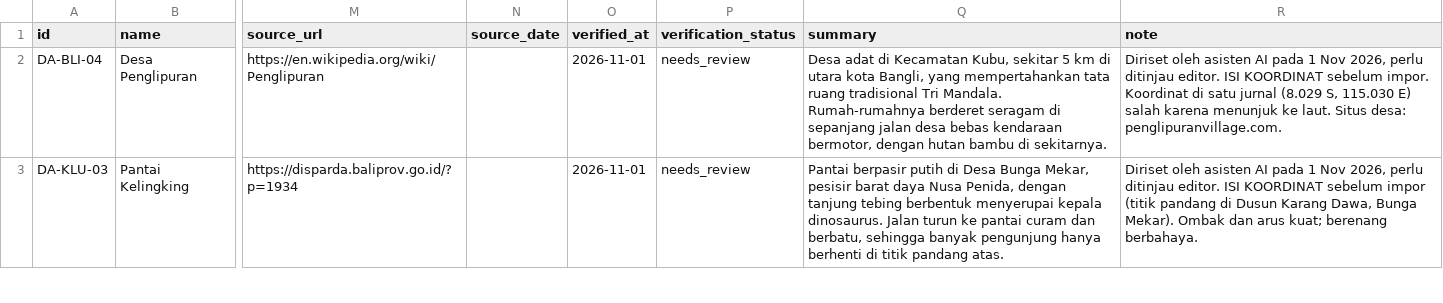
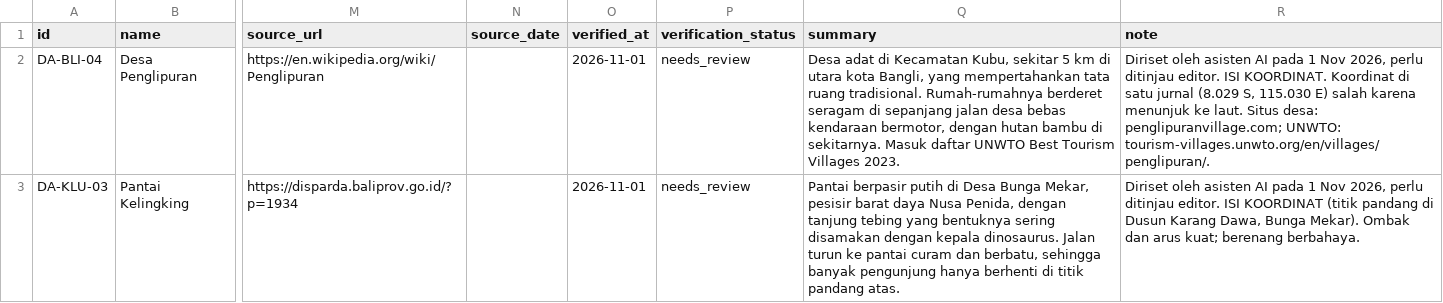
Before and after one commit to just-irvy/dewata-archive, a CSV file: perlu-dilengkapi.csv, drawn as a sheet; only a part is shown, gaps mark what is left out; the diff covers the shown part only; the diff names each change by its address in the sheet, - before the commit and + after, or states it on an @@ line.

```diff
--- a/perlu-dilengkapi.csv
+++ b/perlu-dilengkapi.csv
-Q2 (summary): …tata ruang tradisional Tri Mandala. Rumah-rumahnya berderet seragam di sepanjang jalan desa bebas kendaraan bermotor, dengan hutan bambu di sekitarnya.
+Q2 (summary): …tata ruang tradisional. Rumah-rumahnya berderet seragam di sepanjang jalan desa bebas kendaraan bermotor, dengan hutan bambu di sekitarnya. Masuk daftar UNWTO Best Tourism Villages 2023.
-R2 (note): …editor. ISI KOORDINAT sebelum impor. Koordinat di satu jurnal (8.029 S, 115.030 E) salah karena menunjuk ke laut. Situs desa: penglipuranvillage.com.
+R2 (note): …editor. ISI KOORDINAT. Koordinat di satu jurnal (8.029 S, 115.030 E) salah karena menunjuk ke laut. Situs desa: penglipuranvillage.com; UNWTO: tourism-villages.unwto.org/en/villages/penglipuran/.
-Q3 (summary): …tanjung tebing berbentuk menyerupai kepala dinosaurus.…
+Q3 (summary): …tanjung tebing yang bentuknya sering disamakan dengan kepala dinosaurus.…
-R3 (note): …ISI KOORDINAT sebelum impor (titik pandang…
+R3 (note): …ISI KOORDINAT (titik pandang…
```
Also changed, not shown: 4 added rows and 2 edited cells elsewhere in this file, katalog-dewata-2026-11-01.csv, 19 other files.
